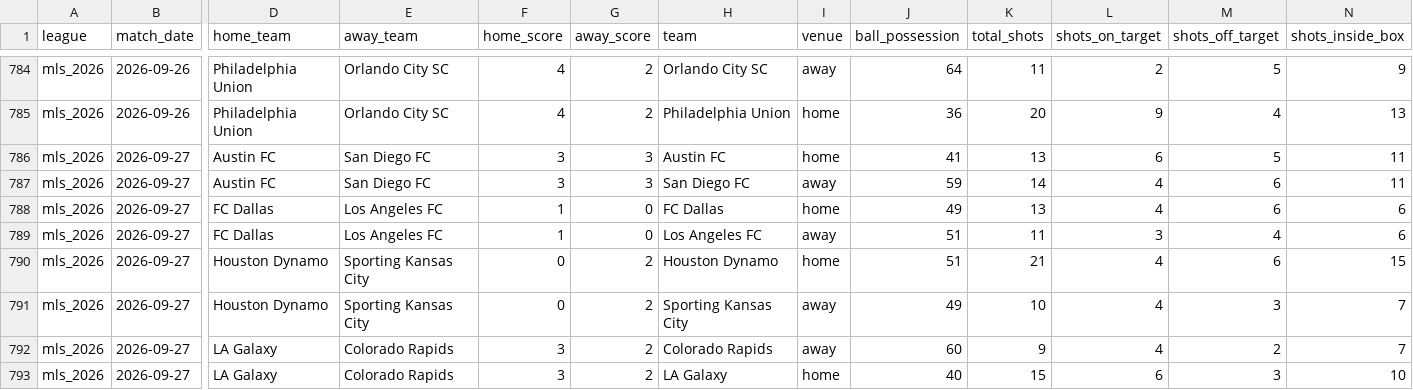
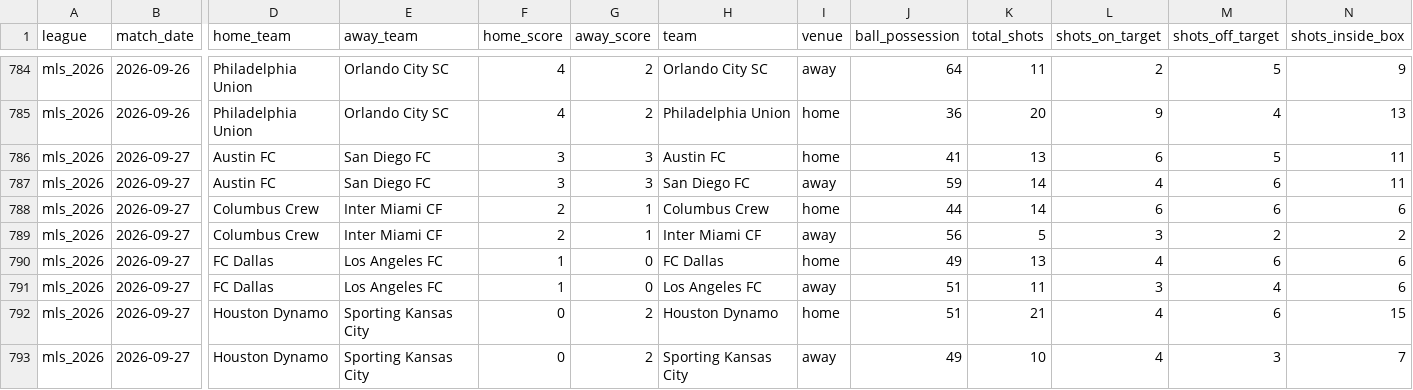
Before and after one commit to aimidas1/-Estatisticas_Equipas-, a CSV file: mls_2026.csv, drawn as a sheet; only a part is shown, gaps mark what is left out; the shorter side is filled out with more unchanged rows; rows hold the shown columns only; the diff names each change by its address in the sheet, - before the commit and + after, or states it on an @@ line.

```diff
--- a/mls_2026.csv
+++ b/mls_2026.csv
+row 788: mls_2026 | 2026-09-27 | Columbus Crew | Inter Miami CF | 2 | 1 | Columbus Crew | home | 44 | 14 | 6 | 6 | 6
+row 789: mls_2026 | 2026-09-27 | Columbus Crew | Inter Miami CF | 2 | 1 | Inter Miami CF | away | 56 | 5 | 3 | 2 | 2
```
Also changed, not shown: brasileirao_serie_b_2026.csv, k_league_1_2026.csv, 1 other file.
